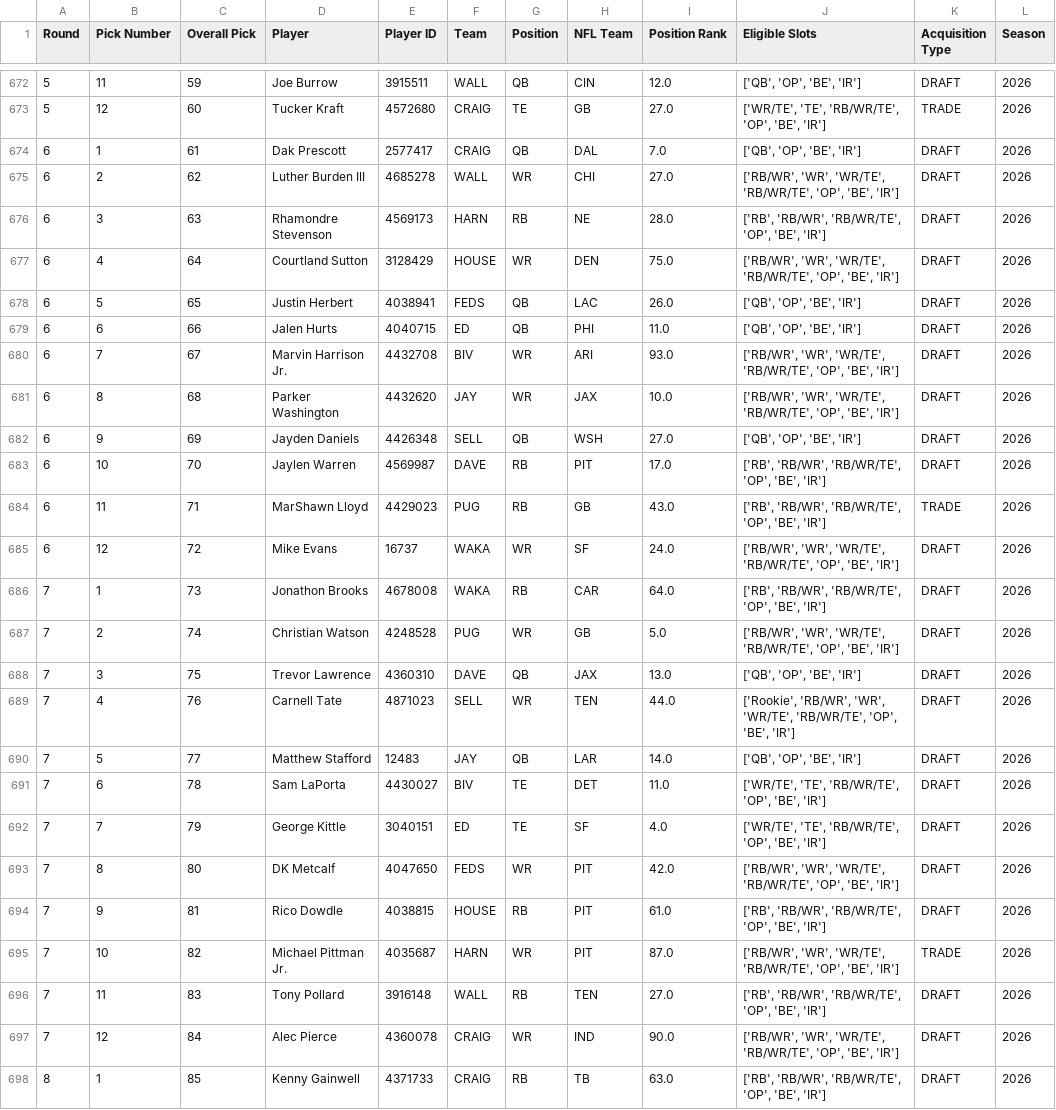
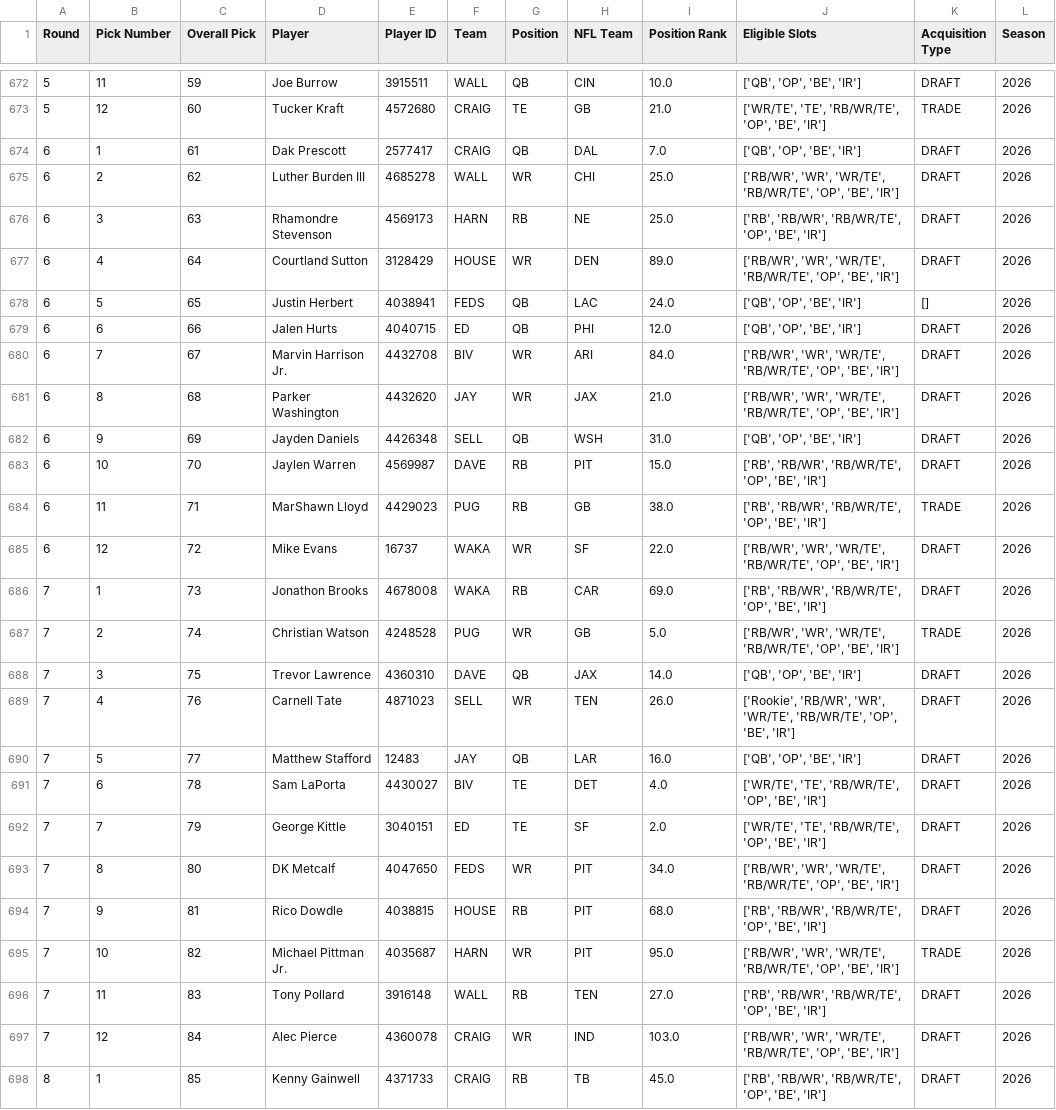
Before and after one commit to mwakalowski/Fantasy-Football-League, a CSV file: draft.csv, drawn as a sheet; only a part is shown, gaps mark what is left out; the diff covers the shown part only.

```diff
--- a/draft.csv
+++ b/draft.csv
@@ -672,27 +672,27 @@ Round,Pick Number,Overall Pick,Player,Player ID,Team,Position,NFL Team,Position
-5,11,59,Joe Burrow,3915511,WALL,QB,CIN,12.0,"['QB', 'OP', 'BE', 'IR']",DRAFT,2026
-5,12,60,Tucker Kraft,4572680,CRAIG,TE,GB,27.0,"['WR/TE', 'TE', 'RB/WR/TE', 'OP', 'BE', 'IR']",TRADE,2026
+5,11,59,Joe Burrow,3915511,WALL,QB,CIN,10.0,"['QB', 'OP', 'BE', 'IR']",DRAFT,2026
+5,12,60,Tucker Kraft,4572680,CRAIG,TE,GB,21.0,"['WR/TE', 'TE', 'RB/WR/TE', 'OP', 'BE', 'IR']",TRADE,2026
 6,1,61,Dak Prescott,2577417,CRAIG,QB,DAL,7.0,"['QB', 'OP', 'BE', 'IR']",DRAFT,2026
-6,2,62,Luther Burden III,4685278,WALL,WR,CHI,27.0,"['RB/WR', 'WR', 'WR/TE', 'RB/WR/TE', 'OP', 'BE', 'IR']",DRAFT,2026
-6,3,63,Rhamondre Stevenson,4569173,HARN,RB,NE,28.0,"['RB', 'RB/WR', 'RB/WR/TE', 'OP', 'BE', 'IR']",DRAFT,2026
-6,4,64,Courtland Sutton,3128429,HOUSE,WR,DEN,75.0,"['RB/WR', 'WR', 'WR/TE', 'RB/WR/TE', 'OP', 'BE', 'IR']",DRAFT,2026
-6,5,65,Justin Herbert,4038941,FEDS,QB,LAC,26.0,"['QB', 'OP', 'BE', 'IR']",DRAFT,2026
-6,6,66,Jalen Hurts,4040715,ED,QB,PHI,11.0,"['QB', 'OP', 'BE', 'IR']",DRAFT,2026
-6,7,67,Marvin Harrison Jr.,4432708,BIV,WR,ARI,93.0,"['RB/WR', 'WR', 'WR/TE', 'RB/WR/TE', 'OP', 'BE', 'IR']",DRAFT,2026
-6,8,68,Parker Washington,4432620,JAY,WR,JAX,10.0,"['RB/WR', 'WR', 'WR/TE', 'RB/WR/TE', 'OP', 'BE', 'IR']",DRAFT,2026
-6,9,69,Jayden Daniels,4426348,SELL,QB,WSH,27.0,"['QB', 'OP', 'BE', 'IR']",DRAFT,2026
-6,10,70,Jaylen Warren,4569987,DAVE,RB,PIT,17.0,"['RB', 'RB/WR', 'RB/WR/TE', 'OP', 'BE', 'IR']",DRAFT,2026
-6,11,71,MarShawn Lloyd,4429023,PUG,RB,GB,43.0,"['RB', 'RB/WR', 'RB/WR/TE', 'OP', 'BE', 'IR']",TRADE,2026
-6,12,72,Mike Evans,16737,WAKA,WR,SF,24.0,"['RB/WR', 'WR', 'WR/TE', 'RB/WR/TE', 'OP', 'BE', 'IR']",DRAFT,2026
-7,1,73,Jonathon Brooks,4678008,WAKA,RB,CAR,64.0,"['RB', 'RB/WR', 'RB/WR/TE', 'OP', 'BE', 'IR']",DRAFT,2026
-7,2,74,Christian Watson,4248528,PUG,WR,GB,5.0,"['RB/WR', 'WR', 'WR/TE', 'RB/WR/TE', 'OP', 'BE', 'IR']",DRAFT,2026
-7,3,75,Trevor Lawrence,4360310,DAVE,QB,JAX,13.0,"['QB', 'OP', 'BE', 'IR']",DRAFT,2026
-7,4,76,Carnell Tate,4871023,SELL,WR,TEN,44.0,"['Rookie', 'RB/WR', 'WR', 'WR/TE', 'RB/WR/TE', 'OP', 'BE', 'IR']",DRAFT,2026
-7,5,77,Matthew Stafford,12483,JAY,QB,LAR,14.0,"['QB', 'OP', 'BE', 'IR']",DRAFT,2026
-7,6,78,Sam LaPorta,4430027,BIV,TE,DET,11.0,"['WR/TE', 'TE', 'RB/WR/TE', 'OP', 'BE', 'IR']",DRAFT,2026
-7,7,79,George Kittle,3040151,ED,TE,SF,4.0,"['WR/TE', 'TE', 'RB/WR/TE', 'OP', 'BE', 'IR']",DRAFT,2026
-7,8,80,DK Metcalf,4047650,FEDS,WR,PIT,42.0,"['RB/WR', 'WR', 'WR/TE', 'RB/WR/TE', 'OP', 'BE', 'IR']",DRAFT,2026
-7,9,81,Rico Dowdle,4038815,HOUSE,RB,PIT,61.0,"['RB', 'RB/WR', 'RB/WR/TE', 'OP', 'BE', 'IR']",DRAFT,2026
-7,10,82,Michael Pittman Jr.,4035687,HARN,WR,PIT,87.0,"['RB/WR', 'WR', 'WR/TE', 'RB/WR/TE', 'OP', 'BE', 'IR']",TRADE,2026
+6,2,62,Luther Burden III,4685278,WALL,WR,CHI,25.0,"['RB/WR', 'WR', 'WR/TE', 'RB/WR/TE', 'OP', 'BE', 'IR']",DRAFT,2026
+6,3,63,Rhamondre Stevenson,4569173,HARN,RB,NE,25.0,"['RB', 'RB/WR', 'RB/WR/TE', 'OP', 'BE', 'IR']",DRAFT,2026
+6,4,64,Courtland Sutton,3128429,HOUSE,WR,DEN,89.0,"['RB/WR', 'WR', 'WR/TE', 'RB/WR/TE', 'OP', 'BE', 'IR']",DRAFT,2026
+6,5,65,Justin Herbert,4038941,FEDS,QB,LAC,24.0,"['QB', 'OP', 'BE', 'IR']",[],2026
+6,6,66,Jalen Hurts,4040715,ED,QB,PHI,12.0,"['QB', 'OP', 'BE', 'IR']",DRAFT,2026
+6,7,67,Marvin Harrison Jr.,4432708,BIV,WR,ARI,84.0,"['RB/WR', 'WR', 'WR/TE', 'RB/WR/TE', 'OP', 'BE', 'IR']",DRAFT,2026
+6,8,68,Parker Washington,4432620,JAY,WR,JAX,21.0,"['RB/WR', 'WR', 'WR/TE', 'RB/WR/TE', 'OP', 'BE', 'IR']",DRAFT,2026
+6,9,69,Jayden Daniels,4426348,SELL,QB,WSH,31.0,"['QB', 'OP', 'BE', 'IR']",DRAFT,2026
+6,10,70,Jaylen Warren,4569987,DAVE,RB,PIT,15.0,"['RB', 'RB/WR', 'RB/WR/TE', 'OP', 'BE', 'IR']",DRAFT,2026
+6,11,71,MarShawn Lloyd,4429023,PUG,RB,GB,38.0,"['RB', 'RB/WR', 'RB/WR/TE', 'OP', 'BE', 'IR']",TRADE,2026
+6,12,72,Mike Evans,16737,WAKA,WR,SF,22.0,"['RB/WR', 'WR', 'WR/TE', 'RB/WR/TE', 'OP', 'BE', 'IR']",DRAFT,2026
+7,1,73,Jonathon Brooks,4678008,WAKA,RB,CAR,69.0,"['RB', 'RB/WR', 'RB/WR/TE', 'OP', 'BE', 'IR']",DRAFT,2026
+7,2,74,Christian Watson,4248528,PUG,WR,GB,5.0,"['RB/WR', 'WR', 'WR/TE', 'RB/WR/TE', 'OP', 'BE', 'IR']",TRADE,2026
+7,3,75,Trevor Lawrence,4360310,DAVE,QB,JAX,14.0,"['QB', 'OP', 'BE', 'IR']",DRAFT,2026
+7,4,76,Carnell Tate,4871023,SELL,WR,TEN,26.0,"['Rookie', 'RB/WR', 'WR', 'WR/TE', 'RB/WR/TE', 'OP', 'BE', 'IR']",DRAFT,2026
+7,5,77,Matthew Stafford,12483,JAY,QB,LAR,16.0,"['QB', 'OP', 'BE', 'IR']",DRAFT,2026
+7,6,78,Sam LaPorta,4430027,BIV,TE,DET,4.0,"['WR/TE', 'TE', 'RB/WR/TE', 'OP', 'BE', 'IR']",DRAFT,2026
+7,7,79,George Kittle,3040151,ED,TE,SF,2.0,"['WR/TE', 'TE', 'RB/WR/TE', 'OP', 'BE', 'IR']",DRAFT,2026
+7,8,80,DK Metcalf,4047650,FEDS,WR,PIT,34.0,"['RB/WR', 'WR', 'WR/TE', 'RB/WR/TE', 'OP', 'BE', 'IR']",DRAFT,2026
+7,9,81,Rico Dowdle,4038815,HOUSE,RB,PIT,68.0,"['RB', 'RB/WR', 'RB/WR/TE', 'OP', 'BE', 'IR']",DRAFT,2026
+7,10,82,Michael Pittman Jr.,4035687,HARN,WR,PIT,95.0,"['RB/WR', 'WR', 'WR/TE', 'RB/WR/TE', 'OP', 'BE', 'IR']",TRADE,2026
 7,11,83,Tony Pollard,3916148,WALL,RB,TEN,27.0,"['RB', 'RB/WR', 'RB/WR/TE', 'OP', 'BE', 'IR']",DRAFT,2026
-7,12,84,Alec Pierce,4360078,CRAIG,WR,IND,90.0,"['RB/WR', 'WR', 'WR/TE', 'RB/WR/TE', 'OP', 'BE', 'IR']",DRAFT,2026
-8,1,85,Kenny Gainwell,4371733,CRAIG,RB,TB,63.0,"['RB', 'RB/WR', 'RB/WR/TE', 'OP', 'BE', 'IR']",DRAFT,2026
+7,12,84,Alec Pierce,4360078,CRAIG,WR,IND,103.0,"['RB/WR', 'WR', 'WR/TE', 'RB/WR/TE', 'OP', 'BE', 'IR']",DRAFT,2026
+8,1,85,Kenny Gainwell,4371733,CRAIG,RB,TB,45.0,"['RB', 'RB/WR', 'RB/WR/TE', 'OP', 'BE', 'IR']",DRAFT,2026
```
Also changed, not shown: 160 edited cells elsewhere in this file, roster.csv, team_weekly.csv, 3 other files.
